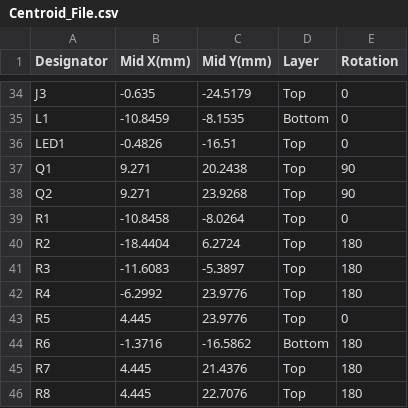
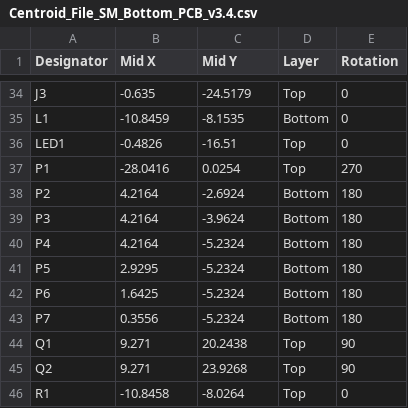
Before and after one commit to eSpark-Backup/colebenson-smartmotors, a CSV file: Design-Files/SM_Bottom_Board_v3.4/Pick_n_Place/Centroid_File_SM_Bottom_PCB_v3.4.csv (was Design-Files/SM_Bottom_Board_v3.4/Pick_n_Place/Centroid_File.csv), drawn as a sheet; only a part is shown, gaps mark what is left out; the shorter side is filled out with more unchanged rows; the diff names each change by its address in the sheet, - before the commit and + after, or states it on an @@ line.

```diff
--- a/Design-Files/SM_Bottom_Board_v3.4/Pick_n_Place/Centroid_File.csv
+++ b/Design-Files/SM_Bottom_Board_v3.4/Pick_n_Place/Centroid_File_SM_Bottom_PCB_v3.4.csv
-B1: Mid X(mm)
+B1: Mid X
-C1: Mid Y(mm)
+C1: Mid Y
+row 37: P1 | -28.0416 | 0.0254 | Top | 270
+row 38: P2 | 4.2164 | -2.6924 | Bottom | 180
+row 39: P3 | 4.2164 | -3.9624 | Bottom | 180
+row 40: P4 | 4.2164 | -5.2324 | Bottom | 180
+row 41: P5 | 2.9295 | -5.2324 | Bottom | 180
+row 42: P6 | 1.6425 | -5.2324 | Bottom | 180
+row 43: P7 | 0.3556 | -5.2324 | Bottom | 180
```
Also changed, not shown: Design-Files/SM_Bottom_Board_v3.4/Pick_n_Place/Pick Place for SM_Bottom_PCB_v3.4.csv, 41 other files.
